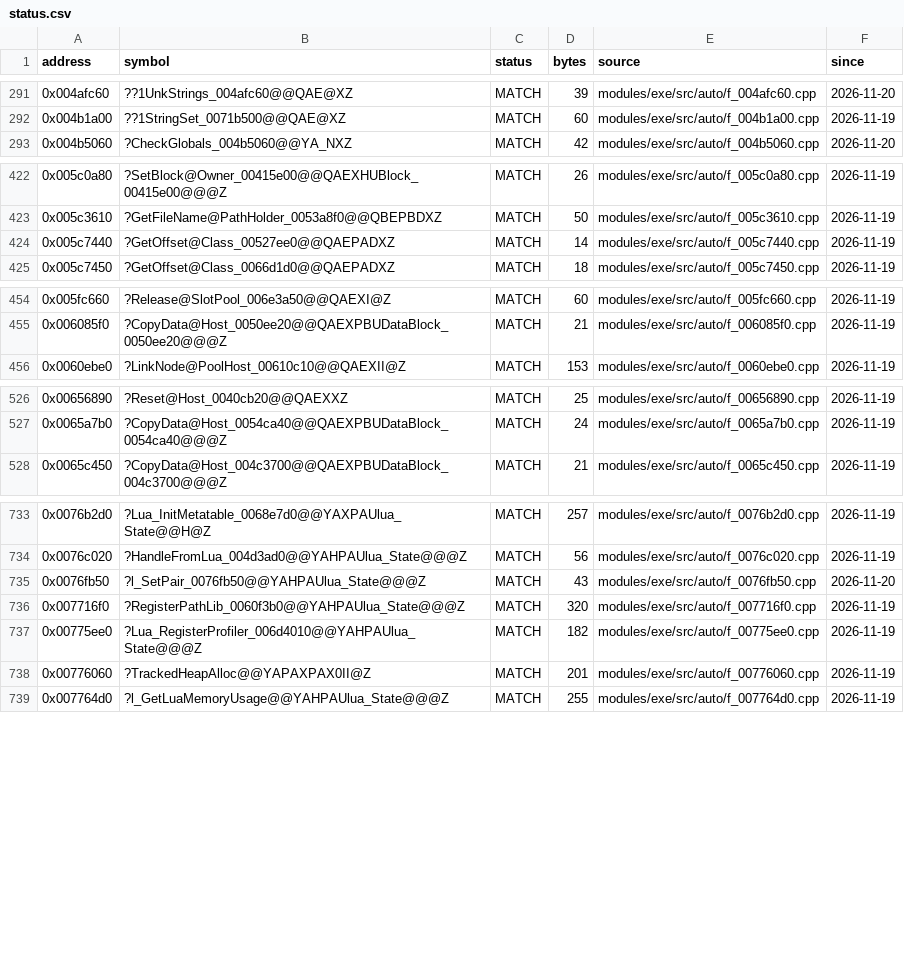
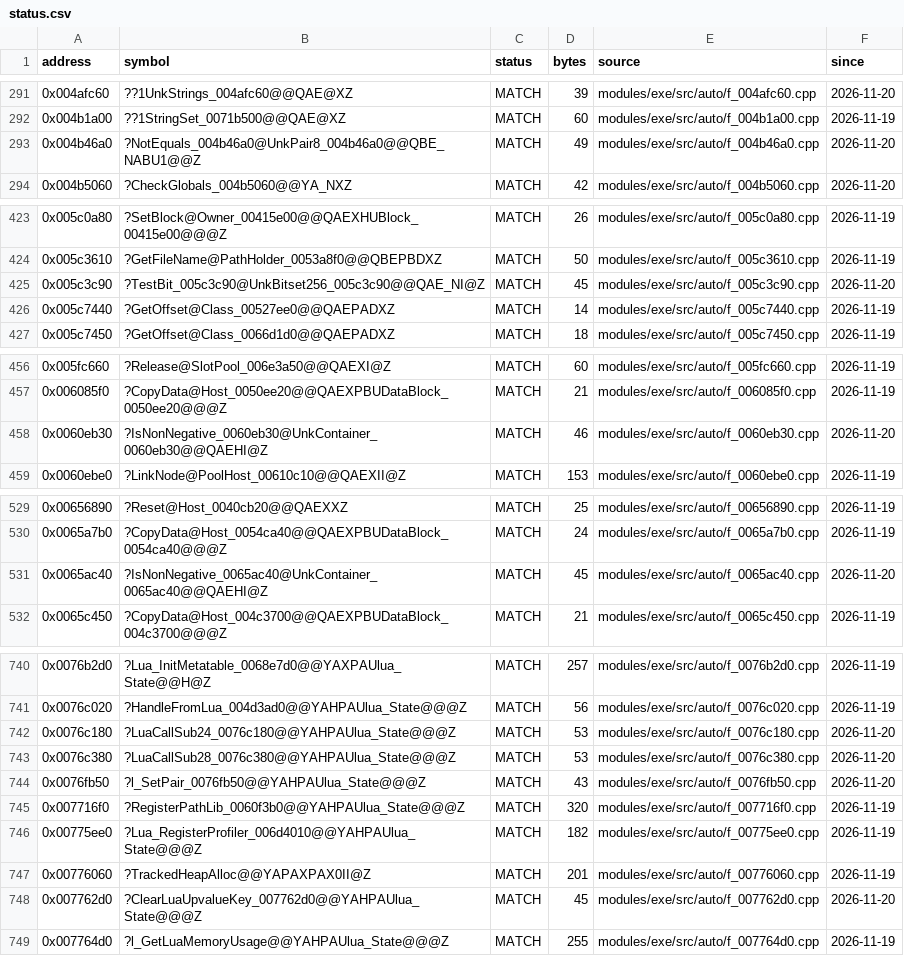
Before and after one commit to JahsiasWhite/civ5-decomp, a CSV file: modules/exe/progress/status.csv, drawn as a sheet; only a part is shown, gaps mark what is left out; the diff covers the shown part only; the diff names each change by its address in the sheet, - before the commit and + after, or states it on an @@ line.

```diff
--- a/modules/exe/progress/status.csv
+++ b/modules/exe/progress/status.csv
+row 293: 0x004b46a0 | ?NotEquals_004b46a0@UnkPair8_004b46a0@@QBE_NABU1@@Z | MATCH | 49 | modules/exe/src/auto/f_004b46a0.cpp | 2026-11-20
+row 425: 0x005c3c90 | ?TestBit_005c3c90@UnkBitset256_005c3c90@@QAE_NI@Z | MATCH | 45 | modules/exe/src/auto/f_005c3c90.cpp | 2026-11-20
+row 458: 0x0060eb30 | ?IsNonNegative_0060eb30@UnkContainer_0060eb30@@QAEHI@Z | MATCH | 46 | modules/exe/src/auto/f_0060eb30.cpp | 2026-11-20
+row 531: 0x0065ac40 | ?IsNonNegative_0065ac40@UnkContainer_0065ac40@@QAEHI@Z | MATCH | 45 | modules/exe/src/auto/f_0065ac40.cpp | 2026-11-20
+row 742: 0x0076c180 | ?LuaCallSub24_0076c180@@YAHPAUlua_State@@@Z | MATCH | 53 | modules/exe/src/auto/f_0076c180.cpp | 2026-11-20
+row 743: 0x0076c380 | ?LuaCallSub28_0076c380@@YAHPAUlua_State@@@Z | MATCH | 53 | modules/exe/src/auto/f_0076c380.cpp | 2026-11-20
+row 748: 0x007762d0 | ?ClearLuaUpvalueKey_007762d0@@YAHPAUlua_State@@@Z | MATCH | 45 | modules/exe/src/auto/f_007762d0.cpp | 2026-11-20
```
Also changed, not shown: 3 added rows and 1 edited cell elsewhere in this file, 22 other files.
